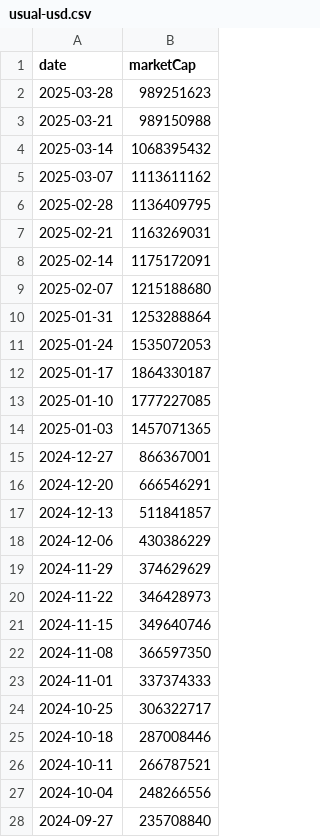
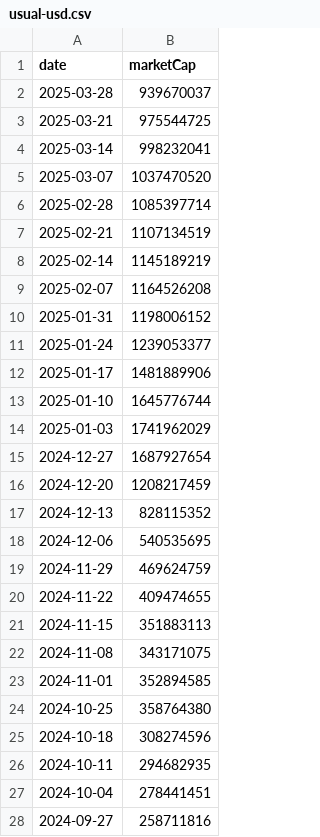
Before and after one commit to gfilardo/mcr_site, a CSV file: data/history/usual-usd.csv, drawn as a sheet; only a part is shown; the diff covers the shown part only.

Commit message:
deploy: gfilardo/marketcaprace@ed9cca8e2bfa96591112fe0607acc7cc2ccfc973

```diff
--- a/data/history/usual-usd.csv
+++ b/data/history/usual-usd.csv
@@ -1,28 +1,28 @@
 date,marketCap
-2025-03-28,989251623
-2025-03-21,989150988
-2025-03-14,1068395432
-2025-03-07,1113611162
-2025-02-28,1136409795
-2025-02-21,1163269031
-2025-02-14,1175172091
-2025-02-07,1215188680
-2025-01-31,1253288864
-2025-01-24,1535072053
-2025-01-17,1864330187
-2025-01-10,1777227085
-2025-01-03,1457071365
-2024-12-27,866367001
-2024-12-20,666546291
-2024-12-13,511841857
-2024-12-06,430386229
-2024-11-29,374629629
-2024-11-22,346428973
-2024-11-15,349640746
-2024-11-08,366597350
-2024-11-01,337374333
-2024-10-25,306322717
-2024-10-18,287008446
-2024-10-11,266787521
-2024-10-04,248266556
-2024-09-27,235708840
+2025-03-28,939670037
+2025-03-21,975544725
+2025-03-14,998232041
+2025-03-07,1037470520
+2025-02-28,1085397714
+2025-02-21,1107134519
+2025-02-14,1145189219
+2025-02-07,1164526208
+2025-01-31,1198006152
+2025-01-24,1239053377
+2025-01-17,1481889906
+2025-01-10,1645776744
+2025-01-03,1741962029
+2024-12-27,1687927654
+2024-12-20,1208217459
+2024-12-13,828115352
+2024-12-06,540535695
+2024-11-29,469624759
+2024-11-22,409474655
+2024-11-15,351883113
+2024-11-08,343171075
+2024-11-01,352894585
+2024-10-25,358764380
+2024-10-18,308274596
+2024-10-11,294682935
+2024-10-04,278441451
+2024-09-27,258711816
```
Also changed, not shown: 2 added rows and 2 edited cells elsewhere in this file, 3 other files.
